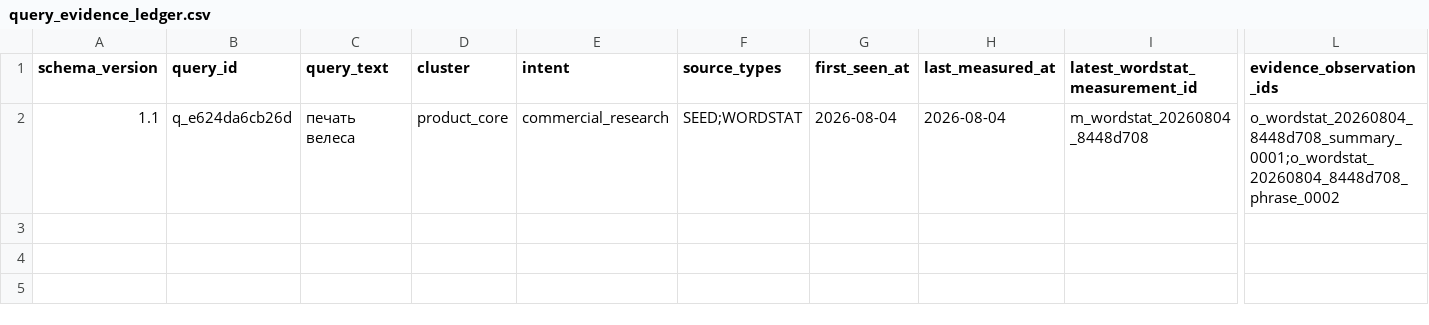
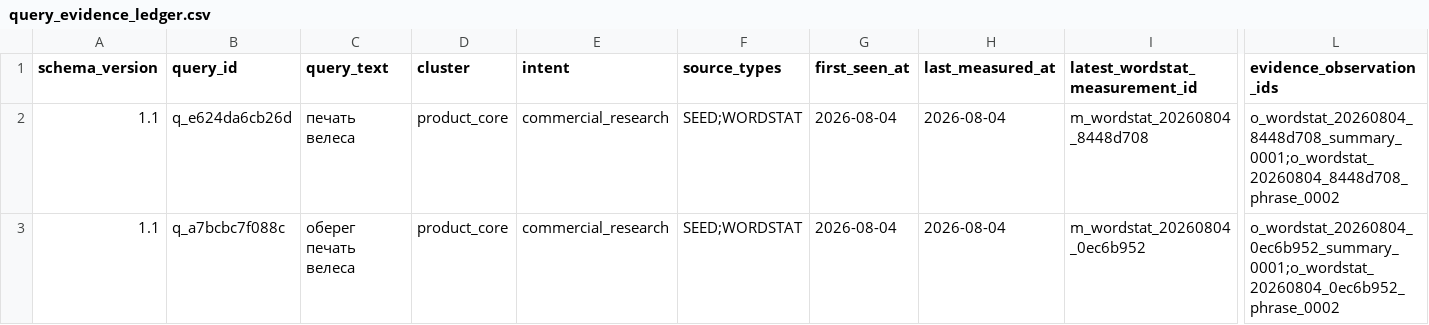
Before and after one commit to MaksimUnimax/blood_sand, a CSV file: marketing/data/ledger/query_evidence_ledger.csv, drawn as a sheet; only a part is shown, gaps mark what is left out; rows hold the shown columns only; the diff names each change by its address in the sheet, - before the commit and + after, or states it on an @@ line.

Commit message:
marketing: update query ledger with obereg pechat velesa Wordstat measurement

```diff
--- a/marketing/data/ledger/query_evidence_ledger.csv
+++ b/marketing/data/ledger/query_evidence_ledger.csv
+row 3: 1.1 | q_a7bcbc7f088c | оберег печать велеса | product_core | commercial_research | SEED;WORDSTAT | 2026-08-04 | 2026-08-04 | m_wordstat_20260804_0ec6b952 | o_wordstat_20260804_0ec6b952_summary_0001;o_wordstat_20260804_0ec6b952_phrase_0002
```
